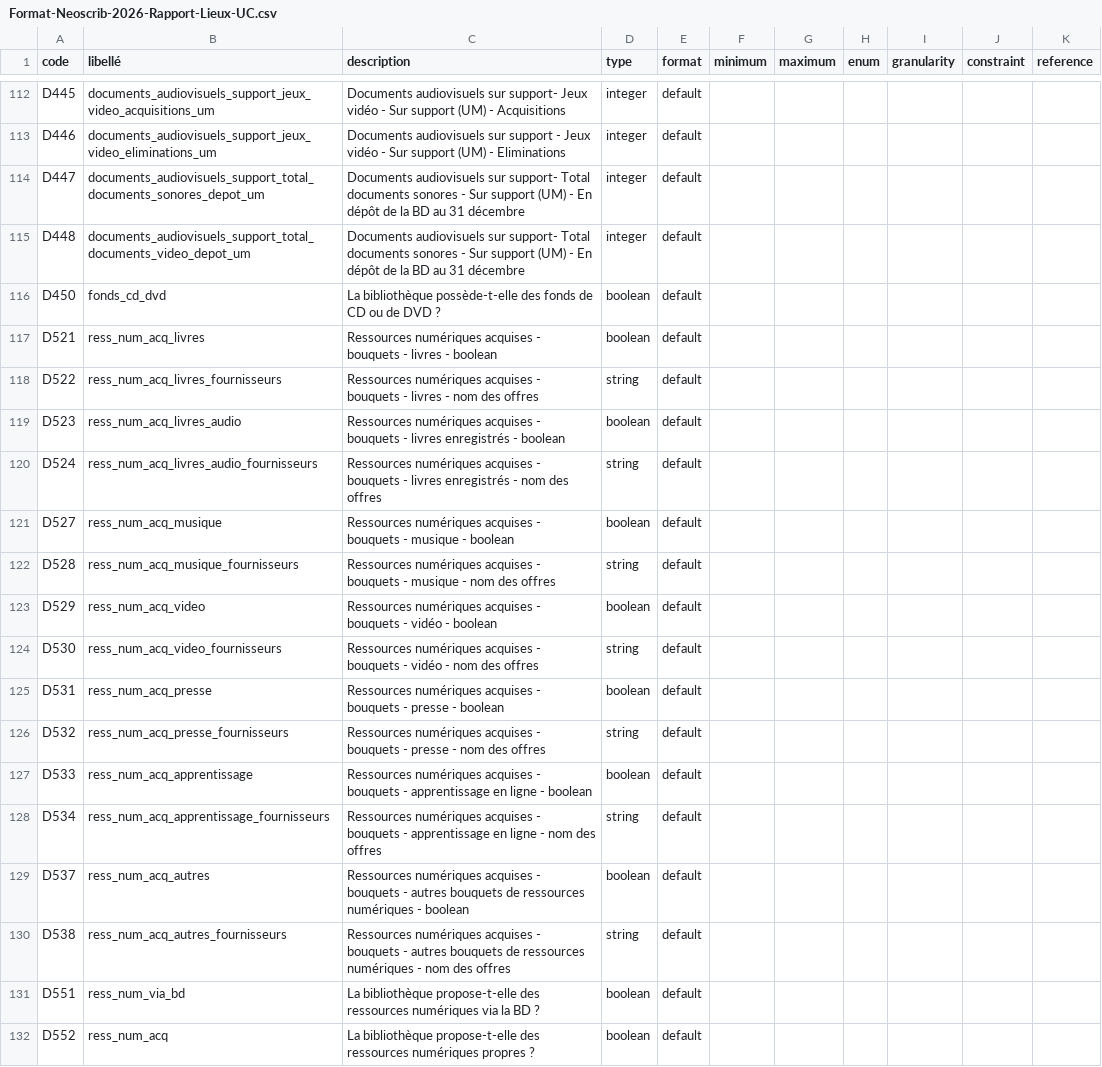
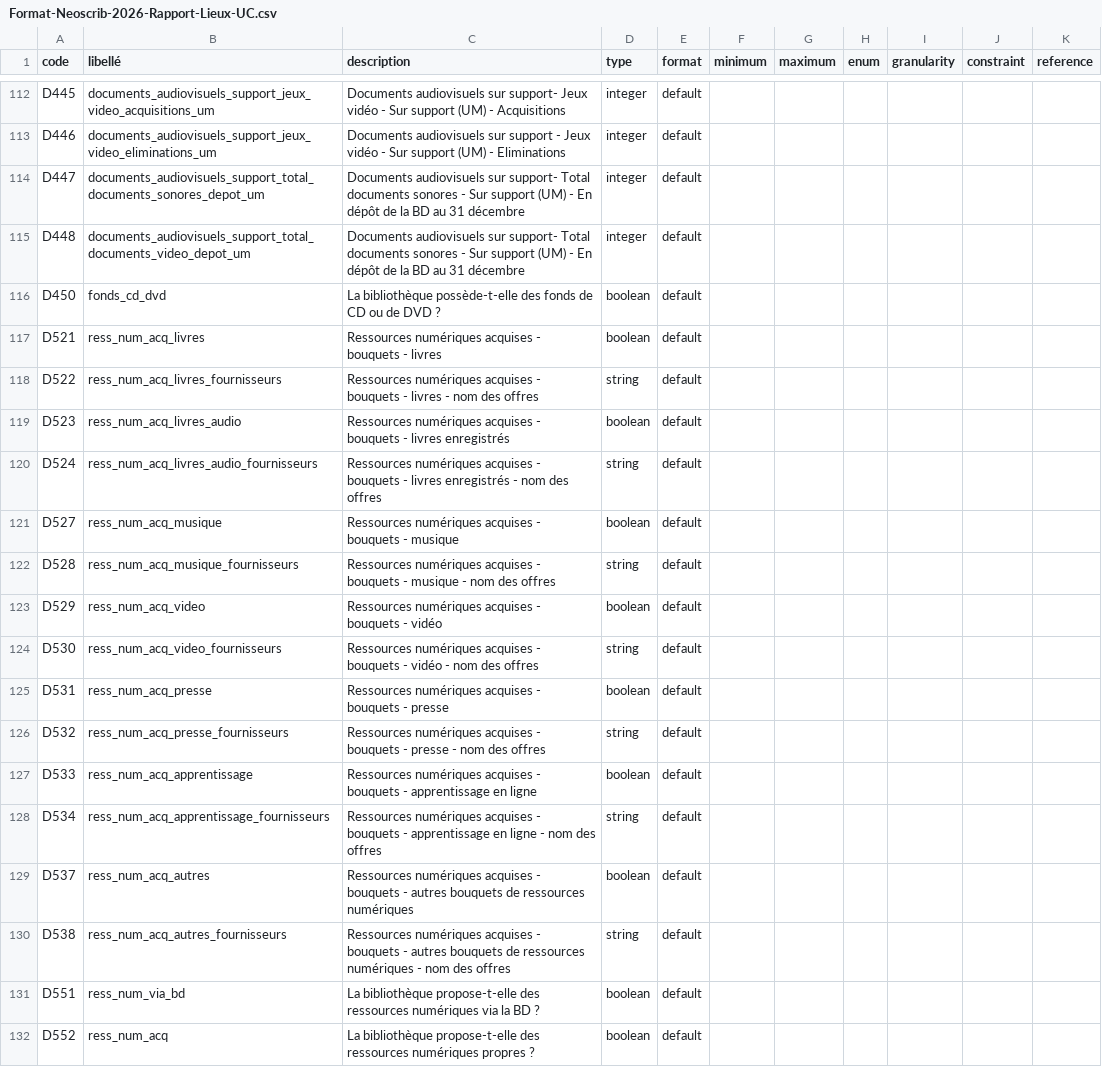
Before and after one commit to culturegouv/observatoire-lecture-publique, a CSV file: Format Neoscrib 2026/Format-Neoscrib-2026-Rapport-Lieux-UC.csv, drawn as a sheet; only a part is shown, gaps mark what is left out; the diff covers the shown part only.

Commit message:
Correction mineure dans la description des champs
Suppression du type boolean présent dans la description de quelques champs.

```diff
--- a/Format Neoscrib 2026/Format-Neoscrib-2026-Rapport-Lieux-UC.csv
+++ b/Format Neoscrib 2026/Format-Neoscrib-2026-Rapport-Lieux-UC.csv
@@ -116,15 +116,15 @@ D448;documents_audiovisuels_support_total_documents_video_depot_um;Documents aud
 D450;fonds_cd_dvd;La bibliothèque possède-t-elle des fonds de CD ou de DVD ?;boolean;default;;;;;;
-D521;ress_num_acq_livres;Ressources numériques acquises - bouquets - livres - boolean;boolean;default;;;;;;
+D521;ress_num_acq_livres;Ressources numériques acquises - bouquets - livres;boolean;default;;;;;;
 D522;ress_num_acq_livres_fournisseurs;Ressources numériques acquises - bouquets - livres - nom des offres;string;default;;;;;;
-D523;ress_num_acq_livres_audio;Ressources numériques acquises - bouquets - livres enregistrés - boolean;boolean;default;;;;;;
+D523;ress_num_acq_livres_audio;Ressources numériques acquises - bouquets - livres enregistrés;boolean;default;;;;;;
 D524;ress_num_acq_livres_audio_fournisseurs;Ressources numériques acquises - bouquets - livres enregistrés - nom des offres;string;default;;;;;;
-D527;ress_num_acq_musique;Ressources numériques acquises - bouquets - musique - boolean;boolean;default;;;;;;
+D527;ress_num_acq_musique;Ressources numériques acquises - bouquets - musique;boolean;default;;;;;;
 D528;ress_num_acq_musique_fournisseurs;Ressources numériques acquises - bouquets - musique - nom des offres;string;default;;;;;;
-D529;ress_num_acq_video;Ressources numériques acquises - bouquets - vidéo - boolean;boolean;default;;;;;;
+D529;ress_num_acq_video;Ressources numériques acquises - bouquets - vidéo;boolean;default;;;;;;
 D530;ress_num_acq_video_fournisseurs;Ressources numériques acquises - bouquets - vidéo - nom des offres;string;default;;;;;;
-D531;ress_num_acq_presse;Ressources numériques acquises - bouquets - presse - boolean;boolean;default;;;;;;
+D531;ress_num_acq_presse;Ressources numériques acquises - bouquets - presse;boolean;default;;;;;;
 D532;ress_num_acq_presse_fournisseurs;Ressources numériques acquises - bouquets - presse - nom des offres;string;default;;;;;;
-D533;ress_num_acq_apprentissage;Ressources numériques acquises - bouquets - apprentissage en ligne - boolean;boolean;default;;;;;;
+D533;ress_num_acq_apprentissage;Ressources numériques acquises - bouquets - apprentissage en ligne;boolean;default;;;;;;
 D534;ress_num_acq_apprentissage_fournisseurs;Ressources numériques acquises - bouquets - apprentissage en ligne - nom des offres;string;default;;;;;;
-D537;ress_num_acq_autres;Ressources numériques acquises - bouquets - autres bouquets de ressources numériques - boolean;boolean;default;;;;;;
+D537;ress_num_acq_autres;Ressources numériques acquises - bouquets - autres bouquets de ressources numériques;boolean;default;;;;;;
 D538;ress_num_acq_autres_fournisseurs;Ressources numériques acquises - bouquets - autres bouquets de ressources numériques - nom des offres;string;default;;;;;;
```
Also changed, not shown: 16 edited cells elsewhere in this file, Format Neoscrib 2026/Format-Neoscrib-2026-Rapport-Lieux.csv, Format Neoscrib 2026/Format-Neoscrib-2026-Rapport-UC.csv, 3 other files.
